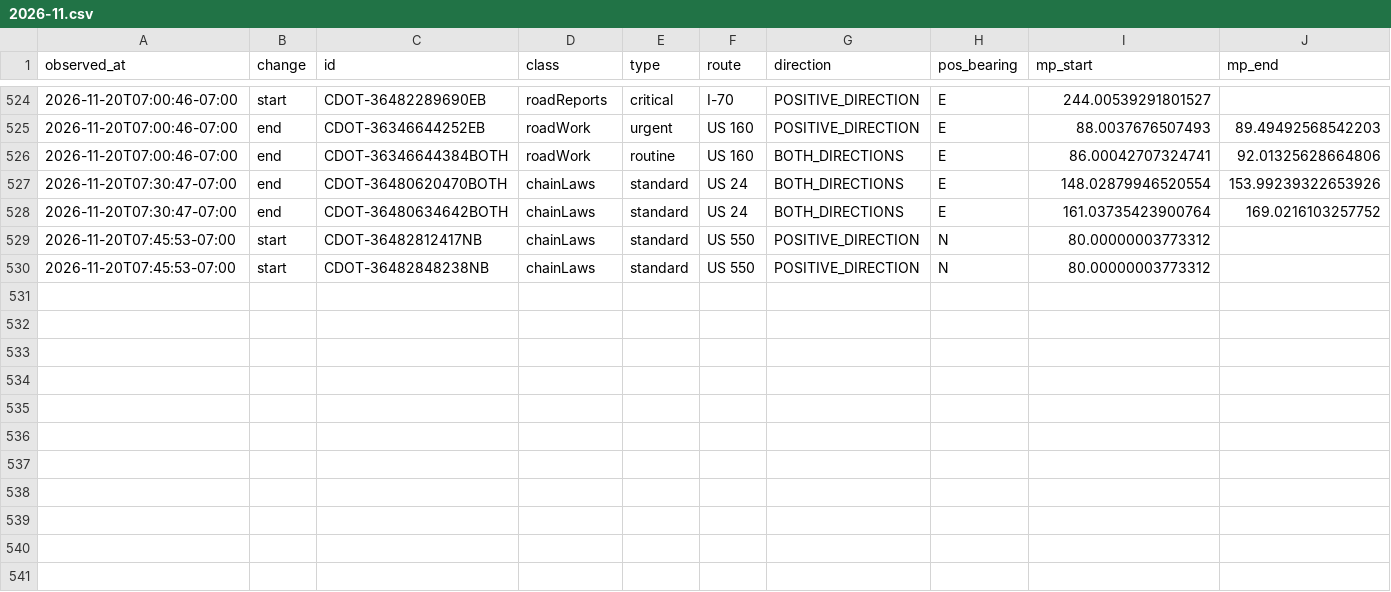
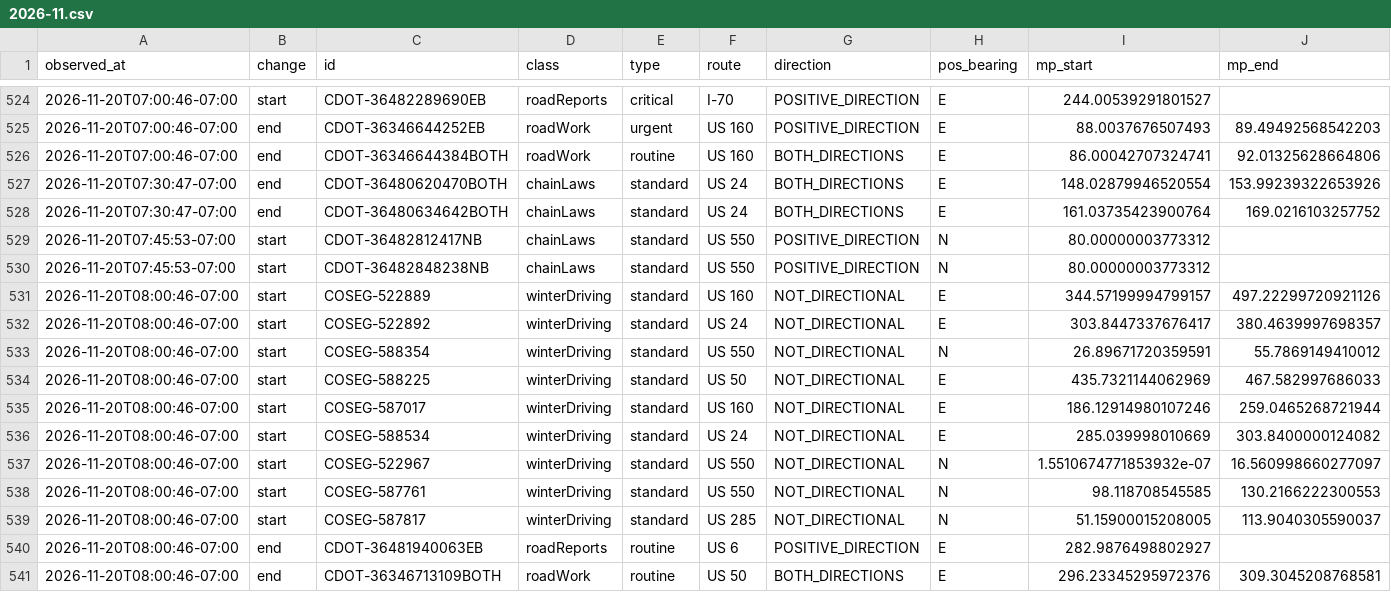
Before and after one commit to i70skibum/ski-logger, a CSV file: data/events/2026-11.csv, drawn as a sheet; only a part is shown, gaps mark what is left out; rows hold the shown columns only; the diff names each change by its address in the sheet, - before the commit and + after, or states it on an @@ line.

Commit message:
data 2026-11-20T15:01Z

```diff
--- a/data/events/2026-11.csv
+++ b/data/events/2026-11.csv
+row 531: 2026-11-20T08:00:46-07:00 | start | COSEG-522889 | winterDriving | standard | US 160 | NOT_DIRECTIONAL | E | 344.57199994799157 | 497.22299720921126
+row 532: 2026-11-20T08:00:46-07:00 | start | COSEG-522892 | winterDriving | standard | US 24 | NOT_DIRECTIONAL | E | 303.8447337676417 | 380.4639997698357
+row 533: 2026-11-20T08:00:46-07:00 | start | COSEG-588354 | winterDriving | standard | US 550 | NOT_DIRECTIONAL | N | 26.89671720359591 | 55.7869149410012
+row 534: 2026-11-20T08:00:46-07:00 | start | COSEG-588225 | winterDriving | standard | US 50 | NOT_DIRECTIONAL | E | 435.7321144062969 | 467.582997686033
+row 535: 2026-11-20T08:00:46-07:00 | start | COSEG-587017 | winterDriving | standard | US 160 | NOT_DIRECTIONAL | E | 186.12914980107246 | 259.0465268721944
+row 536: 2026-11-20T08:00:46-07:00 | start | COSEG-588534 | winterDriving | standard | US 24 | NOT_DIRECTIONAL | E | 285.039998010669 | 303.8400000124082
+row 537: 2026-11-20T08:00:46-07:00 | start | COSEG-522967 | winterDriving | standard | US 550 | NOT_DIRECTIONAL | N | 1.5510674771853932e-07 | 16.560998660277097
+row 538: 2026-11-20T08:00:46-07:00 | start | COSEG-587761 | winterDriving | standard | US 550 | NOT_DIRECTIONAL | N | 98.118708545585 | 130.2166222300553
+row 539: 2026-11-20T08:00:46-07:00 | start | COSEG-587817 | winterDriving | standard | US 285 | NOT_DIRECTIONAL | N | 51.15900015208005 | 113.9040305590037
+row 540: 2026-11-20T08:00:46-07:00 | end | CDOT-36481940063EB | roadReports | routine | US 6 | POSITIVE_DIRECTION | E | 282.9876498802927
+row 541: 2026-11-20T08:00:46-07:00 | end | CDOT-36346713109BOTH | roadWork | routine | US 50 | BOTH_DIRECTIONS | E | 296.23345295972376 | 309.3045208768581
```
Also changed, not shown: data/road_conditions/2026-11.csv, data/snotel/2026-11.csv, 3 other files.
